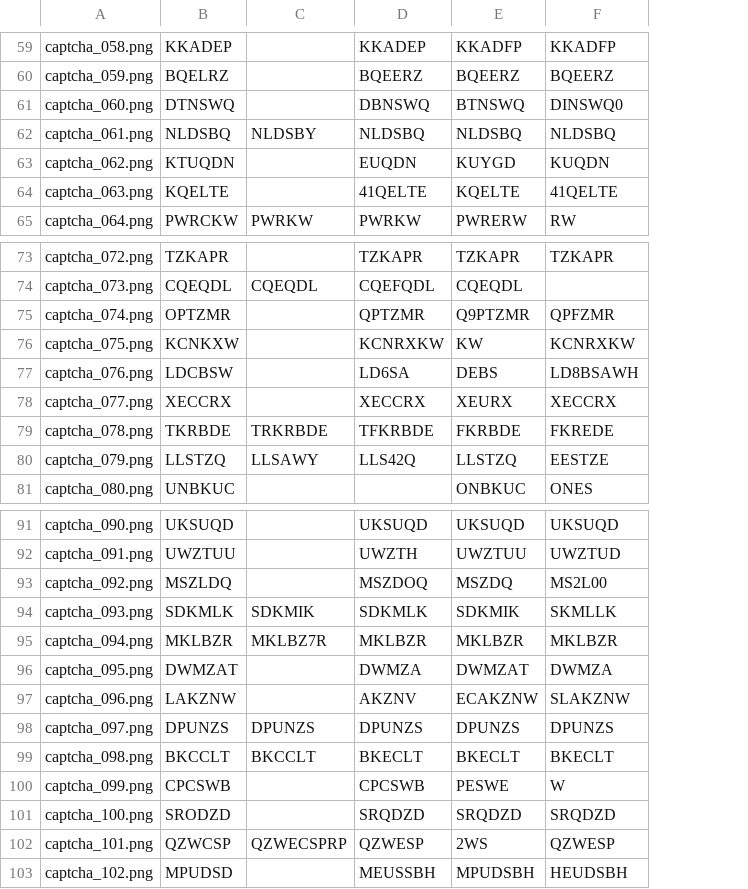
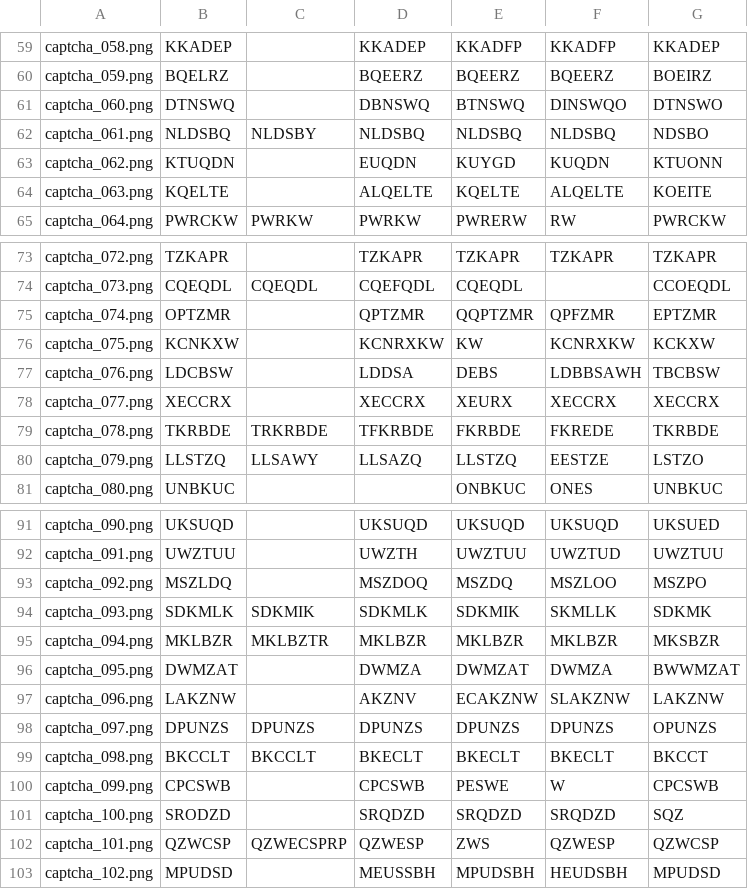
Before and after one commit to Hinen/kill-rice-monkey, a CSV file: captcha-samples/new/benchmark_results_compare.csv, drawn as a sheet; only a part is shown, gaps mark what is left out; the diff covers the shown part only; the diff names each change by its address in the sheet, - before the commit and + after, or states it on an @@ line.

```diff
--- a/captcha-samples/new/benchmark_results_compare.csv
+++ b/captcha-samples/new/benchmark_results_compare.csv
+column G, rows 59-65: KKADEP | BOEIRZ | DTNSWO | NDSBO | KTUONN | KOEITE | PWRCKW; rows 73-81: TZKAPR | CCOEQDL | EPTZMR | KCKXW | TBCBSW | XECCRX | TKRBDE | LSTZO | UNBKUC; rows 91-103: UKSUED | UWZTUU | MSZPO | SDKMK | MKSBZR | BWWMZAT | LAKZNW | OPUNZS | BKCCT | CPCSWB | SQZ | QZWCSP | MPUDSD
-F61: DINSWQ0
+F61: DINSWQO
-D64: 41QELTE
+D64: ALQELTE
-F64: 41QELTE
+F64: ALQELTE
-E75: Q9PTZMR
+E75: QQPTZMR
-D77: LD6SA
+D77: LDDSA
-F77: LD8BSAWH
+F77: LDBBSAWH
-D80: LLS42Q
+D80: LLSAZQ
-F93: MS2L00
+F93: MSZLOO
-C95: MKLBZ7R
+C95: MKLBZTR
-E102: 2WS
+E102: ZWS
```
Also changed, not shown: 14 edited cells elsewhere in this file, captcha-samples/old/benchmark_results_compare.csv, 2 other files.
